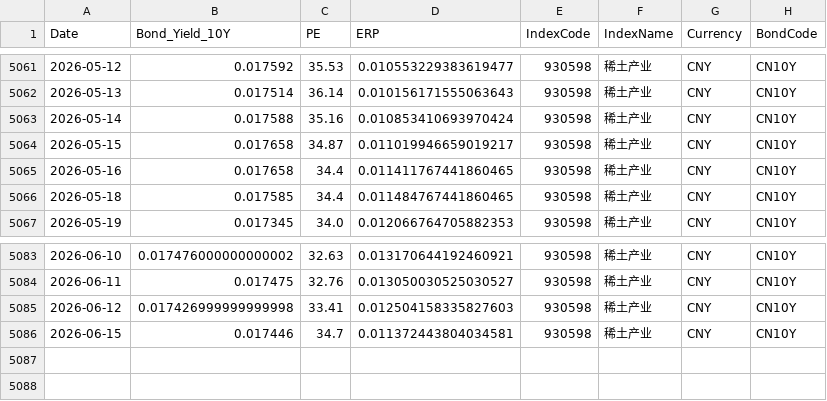
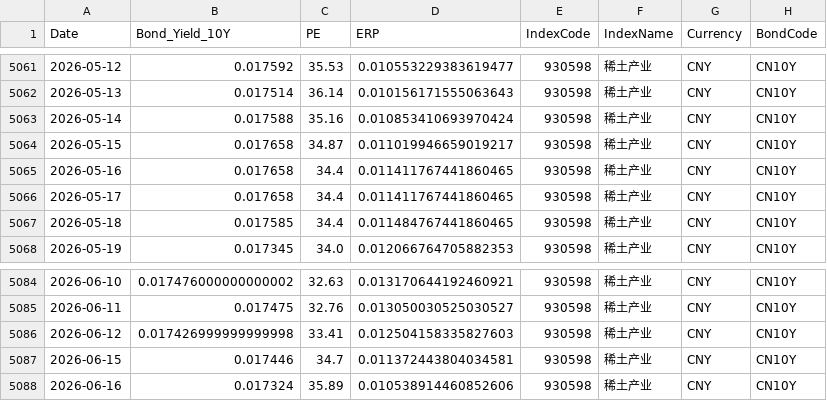
Before and after one commit to ChiaraVan1/equity-risk-premium-monitor, a CSV file: data/erp_930598.csv, drawn as a sheet; only a part is shown, gaps mark what is left out; the diff names each change by its address in the sheet, - before the commit and + after, or states it on an @@ line.

```diff
--- a/data/erp_930598.csv
+++ b/data/erp_930598.csv
+row 5066: 2026-05-17 | 0.017658 | 34.4 | 0.011411767441860465 | 930598 | 稀土产业 | CNY | CN10Y
+row 5088: 2026-06-16 | 0.017324 | 35.89 | 0.010538914460852606 | 930598 | 稀土产业 | CNY | CN10Y
```
Also changed, not shown: data/erp_399989.csv, data/erp_930781.csv, 18 other files.
